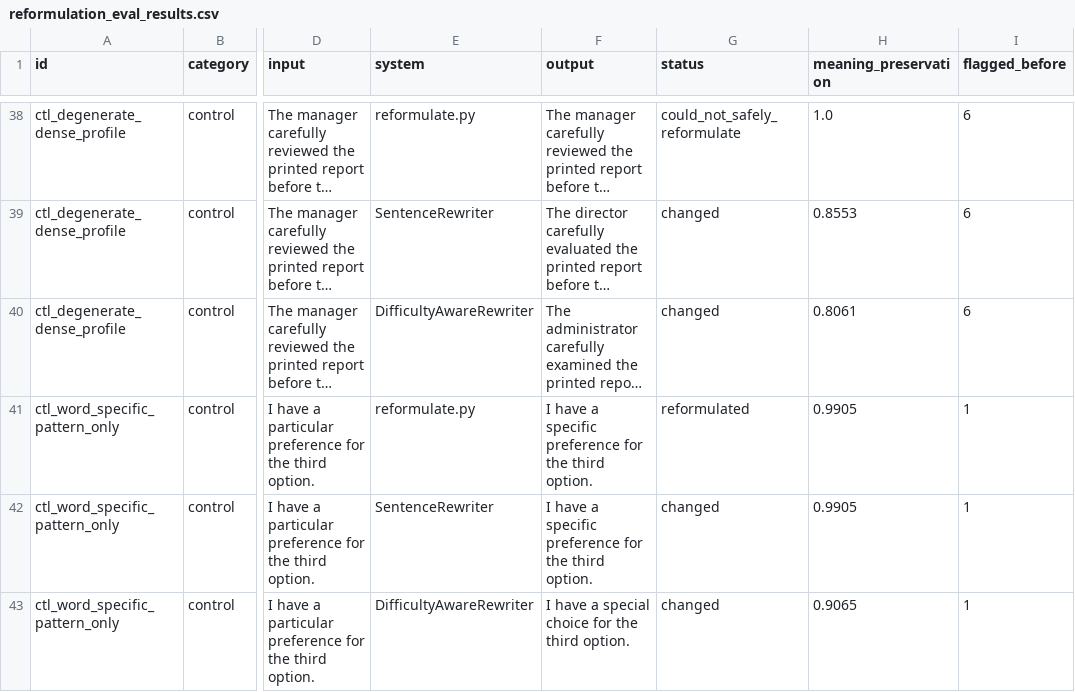
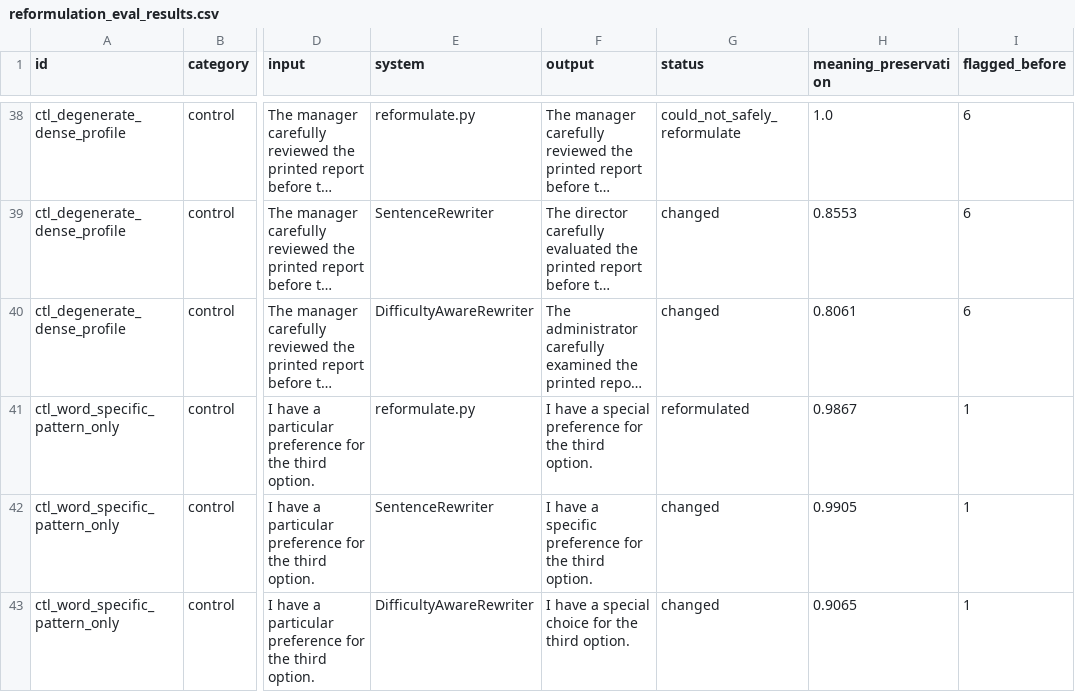
Before and after one commit to haqiqak/speech-ai, a CSV file: eval/reformulation_eval_results.csv, drawn as a sheet; only a part is shown, gaps mark what is left out; long unchanged cells end in …; the diff covers the shown part only; the diff names each change by its address in the sheet, - before the commit and + after, or states it on an @@ line.

```diff
--- a/eval/reformulation_eval_results.csv
+++ b/eval/reformulation_eval_results.csv
-F41 (output): …have a specific preference for…
+F41 (output): …have a special preference for…
-H41 (meaning_preservation): 0.9905
+H41 (meaning_preservation): 0.9867
```
Also changed, not shown: 14 edited cells elsewhere in this file, eval/reformulation_escalation_rate_results.csv.
